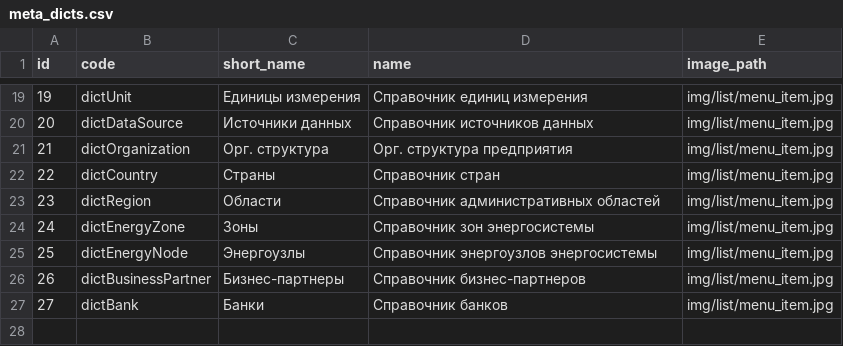
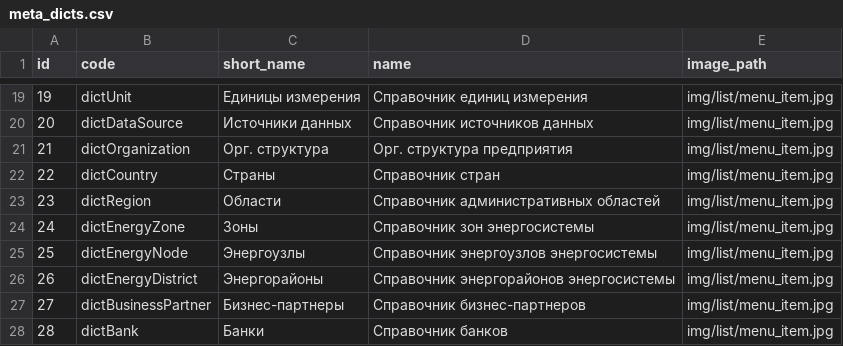
Before and after one commit to eugenenew80/blnMetaApi, a CSV file: src/main/resources/liquibase/dev/release-1/data/meta_dicts.csv, drawn as a sheet; only a part is shown, gaps mark what is left out; addresses are those after the commit; the diff names each change by its address in the sheet, - before the commit and + after, or states it on an @@ line.

```diff
--- a/src/main/resources/liquibase/dev/release-1/data/meta_dicts.csv
+++ b/src/main/resources/liquibase/dev/release-1/data/meta_dicts.csv
+row 26: 26 | dictEnergyDistrict | Энергорайоны | Справочник энергорайонов энергосистемы | img/list/menu_item.jpg
@@ column A (id) renumbered from row 27 down @@
```
